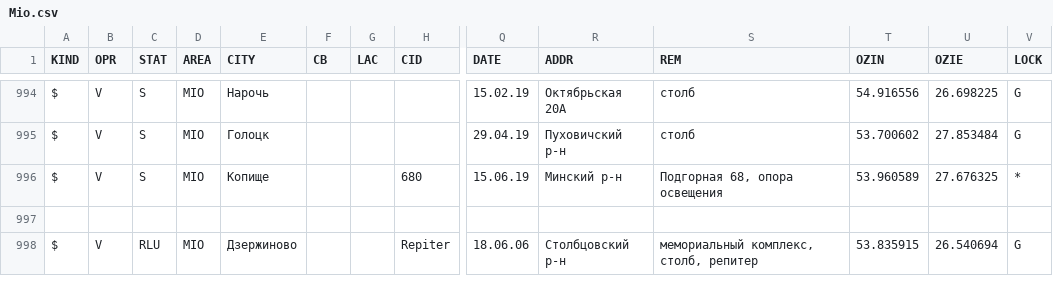
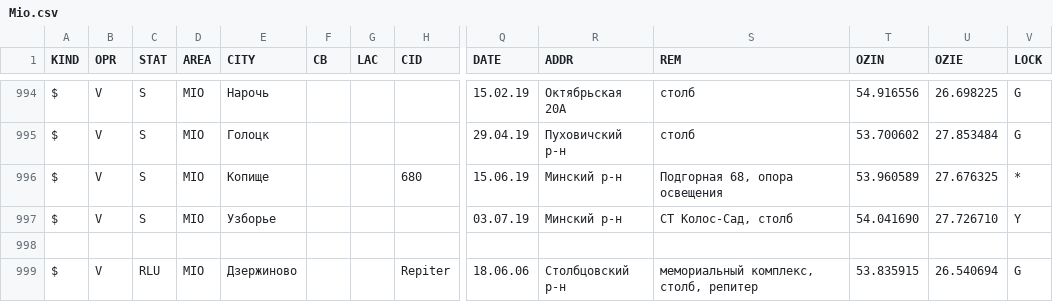
Before and after one commit to BYCellDatabase/csv, a CSV file: Velcom/Mio.csv, drawn as a sheet; only a part is shown, gaps mark what is left out; rows hold the shown columns only; the diff names each change by its address in the sheet, - before the commit and + after, or states it on an @@ line.

Commit message:
2 files | M  Velcom/Minsk.csv, M  Velcom/Mio.csv

```diff
--- a/Velcom/Mio.csv
+++ b/Velcom/Mio.csv
+row 997: $ | V | S | MIO | Узборье |  |  |  | 03.07.19 | Минский р-н | СТ Колос-Сад, столб | 54.041690 | 27.726710 | Y
```
Also changed, not shown: Velcom/Minsk.csv.
